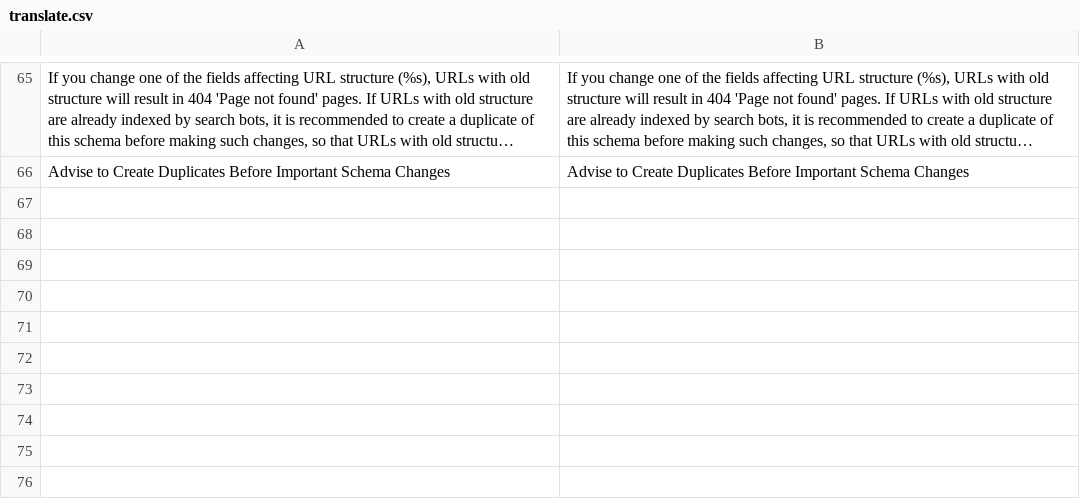
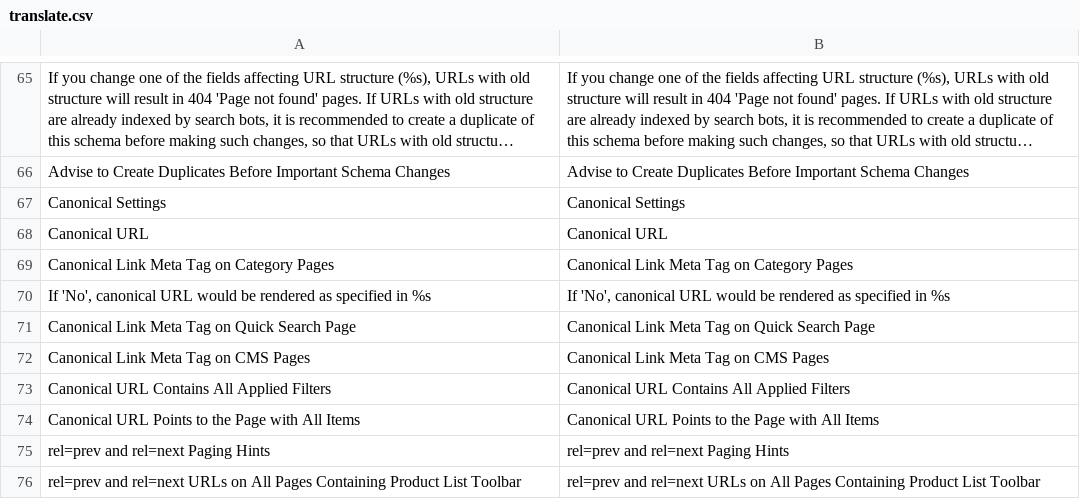
Before and after one commit to osmianski/manadev-magento, a CSV file: extensions/Mana/Seo/translate.csv, drawn as a sheet; only a part is shown, gaps mark what is left out; long unchanged cells end in ….

Commit message:
New SEO: canonical, prev and next rel instructions work!

```diff
--- a/extensions/Mana/Seo/translate.csv
+++ b/extensions/Mana/Seo/translate.csv
@@ -66 +66,11 @@
 "Advise to Create Duplicates Before Important Schema Changes","Advise to Create Duplicates Before Important Schema Changes"
+"Canonical Settings","Canonical Settings"
+"Canonical URL","Canonical URL"
+"Canonical Link Meta Tag on Category Pages","Canonical Link Meta Tag on Category Pages"
+"If 'No', canonical URL would be rendered as specified in %s","If 'No', canonical URL would be rendered as specified in %s"
+"Canonical Link Meta Tag on Quick Search Page","Canonical Link Meta Tag on Quick Search Page"
+"Canonical Link Meta Tag on CMS Pages","Canonical Link Meta Tag on CMS Pages"
+"Canonical URL Contains All Applied Filters","Canonical URL Contains All Applied Filters"
+"Canonical URL Points to the Page with All Items","Canonical URL Points to the Page with All Items"
+"rel=prev and rel=next Paging Hints","rel=prev and rel=next Paging Hints"
+"rel=prev and rel=next URLs on All Pages Containing Product List Toolbar","rel=prev and rel=next URLs on All Pages Containing Product List Toolbar"
```
Also changed, not shown: 30 other files.
